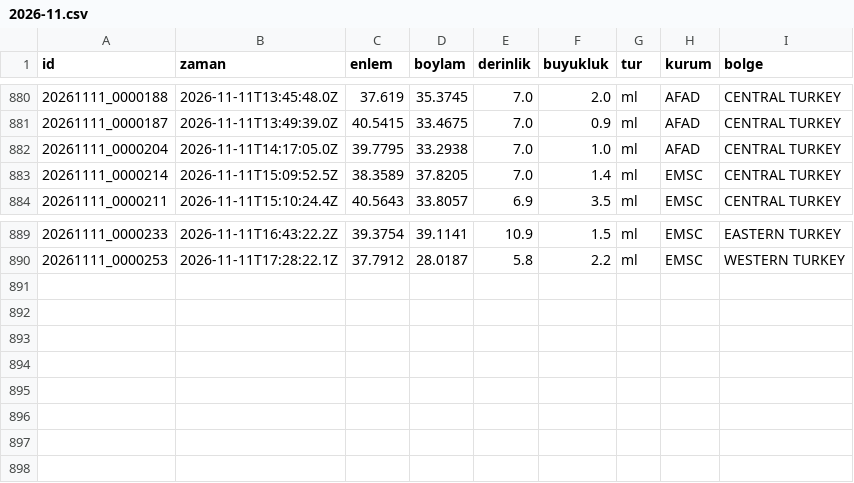
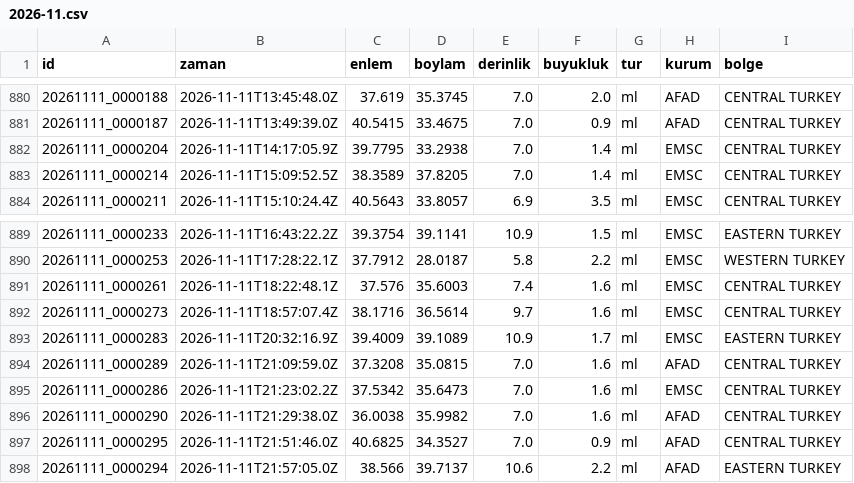
Before and after one commit to birtohum/turkiye-sallandi, a CSV file: veri/emsc/2026-11.csv, drawn as a sheet; only a part is shown, gaps mark what is left out.

```diff
--- a/veri/emsc/2026-11.csv
+++ b/veri/emsc/2026-11.csv
@@ -881,3 +881,3 @@ id,zaman,enlem,boylam,derinlik,buyukluk,tur,kurum,bolge
 20261111_0000187,2026-11-11T13:49:39.0Z,40.5415,33.4675,7.0,0.9,ml,AFAD,CENTRAL TURKEY
-20261111_0000204,2026-11-11T14:17:05.0Z,39.7795,33.2938,7.0,1.0,ml,AFAD,CENTRAL TURKEY
+20261111_0000204,2026-11-11T14:17:05.9Z,39.7795,33.2938,7.0,1.4,ml,EMSC,CENTRAL TURKEY
 20261111_0000214,2026-11-11T15:09:52.5Z,38.3589,37.8205,7.0,1.4,ml,EMSC,CENTRAL TURKEY
@@ -890 +890,9 @@ id,zaman,enlem,boylam,derinlik,buyukluk,tur,kurum,bolge
 20261111_0000253,2026-11-11T17:28:22.1Z,37.7912,28.0187,5.8,2.2,ml,EMSC,WESTERN TURKEY
+20261111_0000261,2026-11-11T18:22:48.1Z,37.576,35.6003,7.4,1.6,ml,EMSC,CENTRAL TURKEY
+20261111_0000273,2026-11-11T18:57:07.4Z,38.1716,36.5614,9.7,1.6,ml,EMSC,CENTRAL TURKEY
+20261111_0000283,2026-11-11T20:32:16.9Z,39.4009,39.1089,10.9,1.7,ml,EMSC,EASTERN TURKEY
+20261111_0000289,2026-11-11T21:09:59.0Z,37.3208,35.0815,7.0,1.6,ml,AFAD,CENTRAL TURKEY
+20261111_0000286,2026-11-11T21:23:02.2Z,37.5342,35.6473,7.0,1.6,ml,EMSC,CENTRAL TURKEY
+20261111_0000290,2026-11-11T21:29:38.0Z,36.0038,35.9982,7.0,1.6,ml,AFAD,CENTRAL TURKEY
+20261111_0000295,2026-11-11T21:51:46.0Z,40.6825,34.3527,7.0,0.9,ml,AFAD,CENTRAL TURKEY
+20261111_0000294,2026-11-11T21:57:05.0Z,38.566,39.7137,10.6,2.2,ml,AFAD,EASTERN TURKEY
```
Also changed, not shown: 3 other files.
